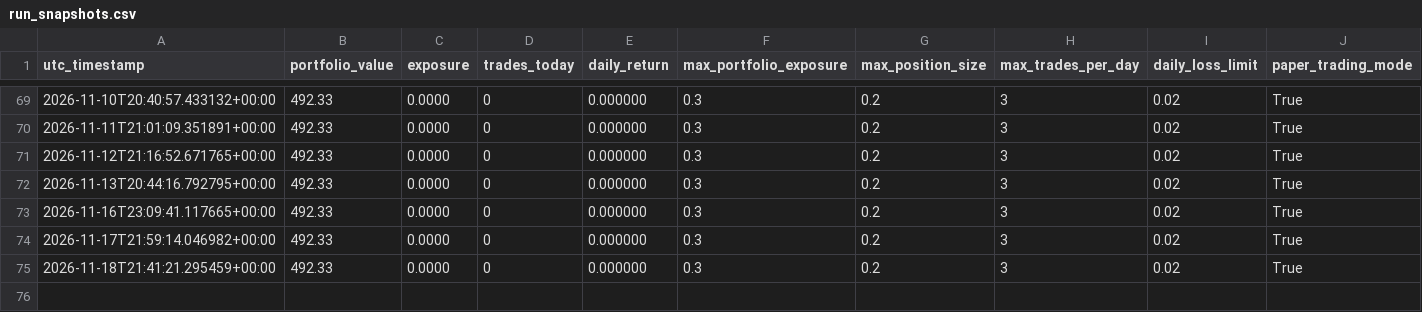
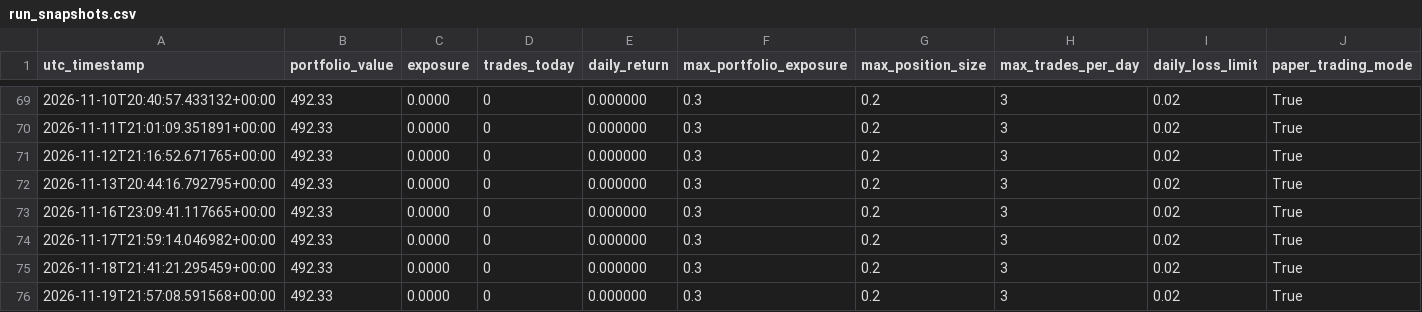
Before and after one commit to Quintinlf/finance_project, a CSV file: trade_logs/run_snapshots.csv, drawn as a sheet; only a part is shown, gaps mark what is left out; the diff names each change by its address in the sheet, - before the commit and + after, or states it on an @@ line.

```diff
--- a/trade_logs/run_snapshots.csv
+++ b/trade_logs/run_snapshots.csv
+row 76: 2026-11-19T21:57:08.591568+00:00 | 492.33 | 0.0000 | 0 | 0.000000 | 0.3 | 0.2 | 3 | 0.02 | True
```
Also changed, not shown: trade_logs/price_cache/DBC.csv, trade_logs/price_cache/PPLT.csv, 23 other files.
